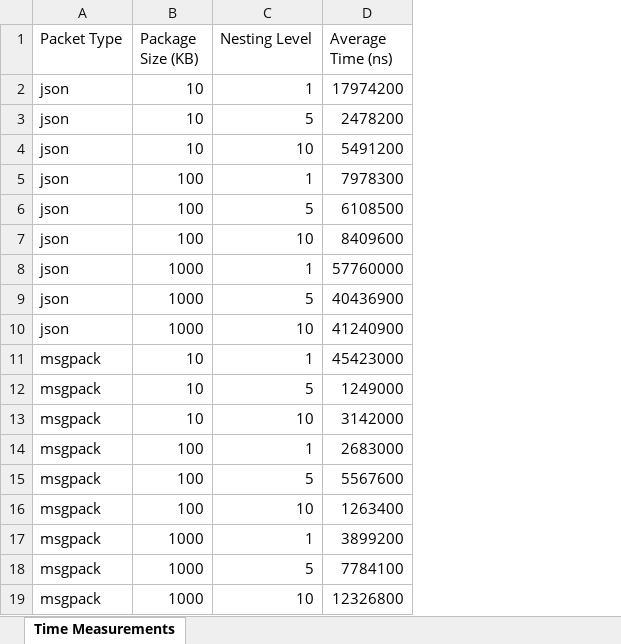
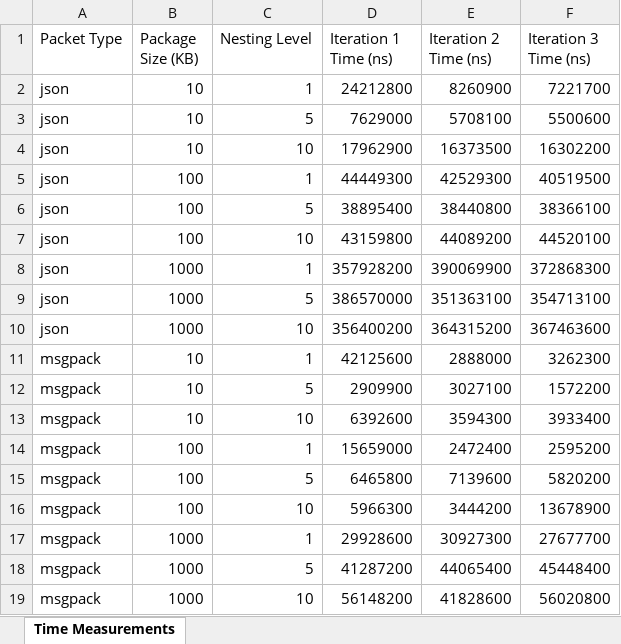
Before and after one commit to Billy-Esteves/IS_Project1, an Excel workbook: time_measurements.xlsx, sheet Time Measurements, drawn as a sheet; values as stored, in another font and other column widths than the file's, no borders; removed rows and columns are numbered as before the commit, all else as after; the diff names each change by its address in the sheet, - before the commit and + after, or states it on an @@ line.

Commit message:
Now we store all the measured times of each run

```diff
--- a/time_measurements.xlsx (sheet Time Measurements)
+++ b/time_measurements.xlsx (sheet Time Measurements)
-column D (Average Time (ns)), rows 2-19: 17974200 | 2478200 | 5491200 | 7978300 | 6108500 | 8409600 | 57760000 | 40436900 | 41240900 | 45423000 | 1249000 | 3142000 | 2683000 | 5567600 | 1263400 | 3899200 | 7784100 | 12326800
+column D (Iteration 1 Time (ns)), rows 2-19: 24212800 | 7629000 | 17962900 | 44449300 | 38895400 | 43159800 | 357928200 | 386570000 | 356400200 | 42125600 | 2909900 | 6392600 | 15659000 | 6465800 | 5966300 | 29928600 | 41287200 | 56148200
+column E (Iteration 2 Time (ns)), rows 2-19: 8260900 | 5708100 | 16373500 | 42529300 | 38440800 | 44089200 | 390069900 | 351363100 | 364315200 | 2888000 | 3027100 | 3594300 | 2472400 | 7139600 | 3444200 | 30927300 | 44065400 | 41828600
+column F (Iteration 3 Time (ns)), rows 2-19: 7221700 | 5500600 | 16302200 | 40519500 | 38366100 | 44520100 | 372868300 | 354713100 | 367463600 | 3262300 | 1572200 | 3933400 | 2595200 | 5820200 | 13678900 | 27677700 | 45448400 | 56020800
```
Also changed, not shown: 4 other files.
